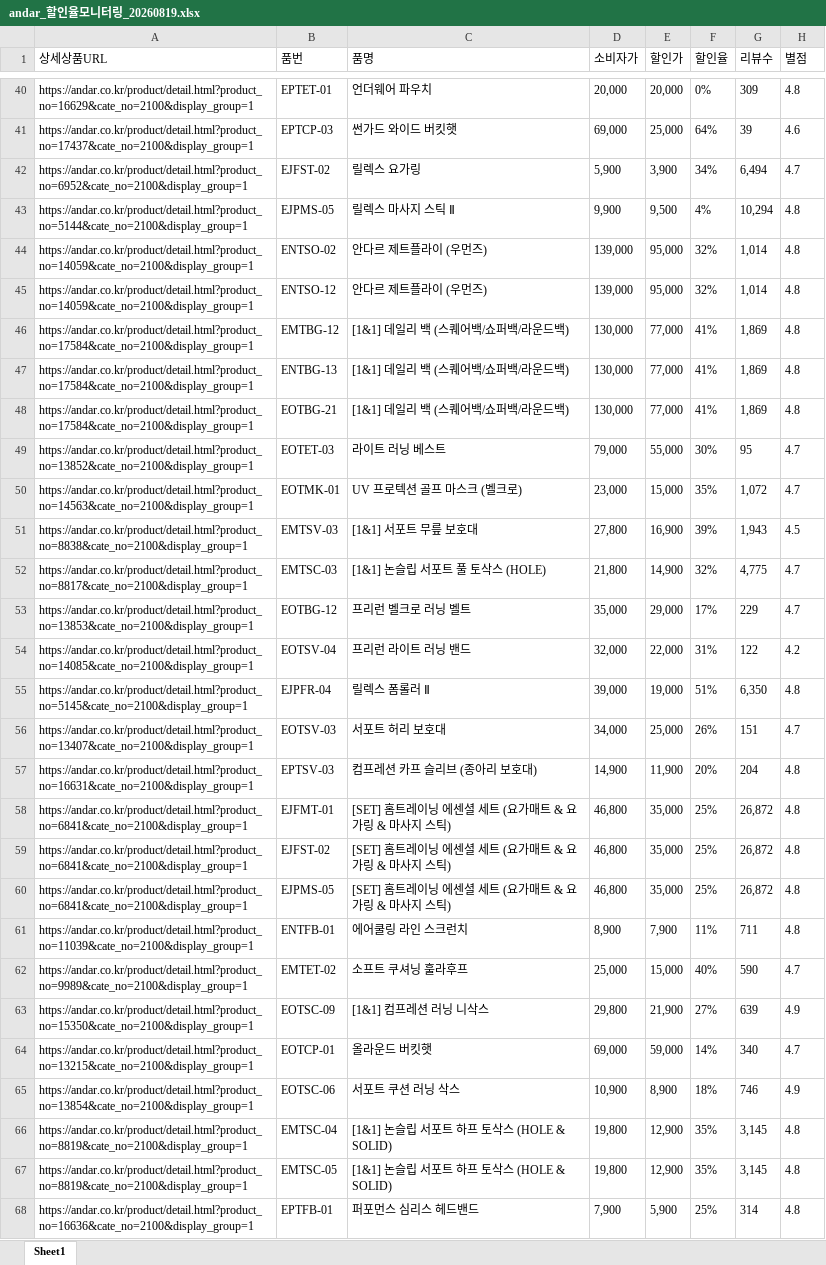
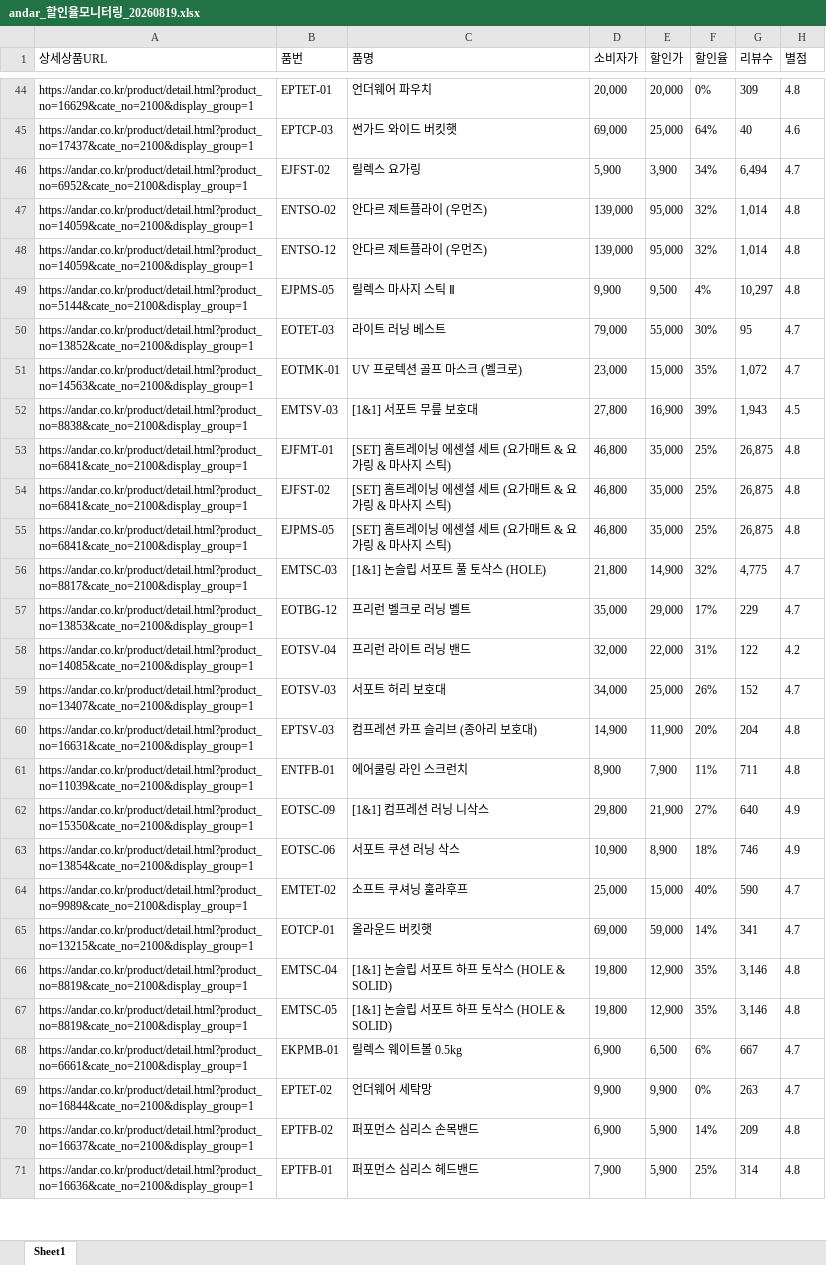
Before and after one commit to yupee-pretty/andar-scrape, an Excel workbook: results/andar_할인율모니터링_20260819.xlsx, sheet Sheet1, drawn as a sheet; only a part is shown, gaps mark what is left out; values as stored, in another font and other column widths than the file's, no borders; removed rows and columns are numbered as before the commit, all else as after; the diff covers the shown part only; the diff names each change by its address in the sheet, - before the commit and + after, or states it on an @@ line.

```diff
--- a/results/andar_할인율모니터링_20260819.xlsx (sheet Sheet1)
+++ b/results/andar_할인율모니터링_20260819.xlsx (sheet Sheet1)
-G45 (리뷰수): 39
+G45 (리뷰수): 40
-row 43: https://andar.co.kr/product/detail.html?product_no=5144&cate_no=2100&display_group=1 | EJPMS-05 | 릴렉스 마사지 스틱 Ⅱ | 9,900 | 9,500 | 4% | 10,294 | 4.8
-row 46: https://andar.co.kr/product/detail.html?product_no=17584&cate_no=2100&display_group=1 | EMTBG-12 | [1&1] 데일리 백 (스퀘어백/쇼퍼백/라운드백) | 130,000 | 77,000 | 41% | 1,869 | 4.8
-row 47: https://andar.co.kr/product/detail.html?product_no=17584&cate_no=2100&display_group=1 | ENTBG-13 | [1&1] 데일리 백 (스퀘어백/쇼퍼백/라운드백) | 130,000 | 77,000 | 41% | 1,869 | 4.8
-row 48: https://andar.co.kr/product/detail.html?product_no=17584&cate_no=2100&display_group=1 | EOTBG-21 | [1&1] 데일리 백 (스퀘어백/쇼퍼백/라운드백) | 130,000 | 77,000 | 41% | 1,869 | 4.8
+row 49: https://andar.co.kr/product/detail.html?product_no=5144&cate_no=2100&display_group=1 | EJPMS-05 | 릴렉스 마사지 스틱 Ⅱ | 9,900 | 9,500 | 4% | 10,297 | 4.8
+row 53: https://andar.co.kr/product/detail.html?product_no=6841&cate_no=2100&display_group=1 | EJFMT-01 | [SET] 홈트레이닝 에센셜 세트 (요가매트 & 요가링 & 마사지 스틱) | 46,800 | 35,000 | 25% | 26,875 | 4.8
+row 54: https://andar.co.kr/product/detail.html?product_no=6841&cate_no=2100&display_group=1 | EJFST-02 | [SET] 홈트레이닝 에센셜 세트 (요가매트 & 요가링 & 마사지 스틱) | 46,800 | 35,000 | 25% | 26,875 | 4.8
+row 55: https://andar.co.kr/product/detail.html?product_no=6841&cate_no=2100&display_group=1 | EJPMS-05 | [SET] 홈트레이닝 에센셜 세트 (요가매트 & 요가링 & 마사지 스틱) | 46,800 | 35,000 | 25% | 26,875 | 4.8
@@ row 55 moved to row 173: https://andar.co.kr/product/detail.html?… @@
-G59 (리뷰수): 151
+G59 (리뷰수): 152
-row 58: https://andar.co.kr/product/detail.html?product_no=6841&cate_no=2100&display_group=1 | EJFMT-01 | [SET] 홈트레이닝 에센셜 세트 (요가매트 & 요가링 & 마사지 스틱) | 46,800 | 35,000 | 25% | 26,872 | 4.8
-row 59: https://andar.co.kr/product/detail.html?product_no=6841&cate_no=2100&display_group=1 | EJFST-02 | [SET] 홈트레이닝 에센셜 세트 (요가매트 & 요가링 & 마사지 스틱) | 46,800 | 35,000 | 25% | 26,872 | 4.8
-row 60: https://andar.co.kr/product/detail.html?product_no=6841&cate_no=2100&display_group=1 | EJPMS-05 | [SET] 홈트레이닝 에센셜 세트 (요가매트 & 요가링 & 마사지 스틱) | 46,800 | 35,000 | 25% | 26,872 | 4.8
+row 62: https://andar.co.kr/product/detail.html?product_no=15350&cate_no=2100&display_group=1 | EOTSC-09 | [1&1] 컴프레션 러닝 니삭스 | 29,800 | 21,900 | 27% | 640 | 4.9
@@ row 65 moved to row 63: https://andar.co.kr/product/detail.html?… @@
-row 63: https://andar.co.kr/product/detail.html?product_no=15350&cate_no=2100&display_group=1 | EOTSC-09 | [1&1] 컴프레션 러닝 니삭스 | 29,800 | 21,900 | 27% | 639 | 4.9
-G65 (리뷰수): 340
+G65 (리뷰수): 341
-G66:G67 (리뷰수): 3,145
+G66:G67 (리뷰수): 3,146
@@ row 69 moved to row 68: https://andar.co.kr/product/detail.html?… @@
+row 69: https://andar.co.kr/product/detail.html?product_no=16844&cate_no=2100&display_group=1 | EPTET-02 | 언더웨어 세탁망 | 9,900 | 9,900 | 0% | 263 | 4.7
+row 70: https://andar.co.kr/product/detail.html?product_no=16637&cate_no=2100&display_group=1 | EPTFB-02 | 퍼포먼스 심리스 손목밴드 | 6,900 | 5,900 | 14% | 209 | 4.8
```
Also changed, not shown: 15 added rows, 15 removed rows, 30 moved rows and 10 edited cells elsewhere in this sheet.
